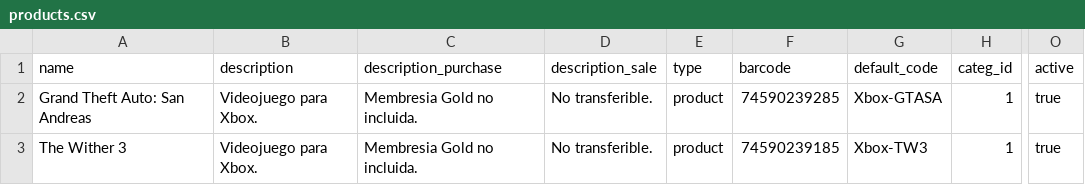
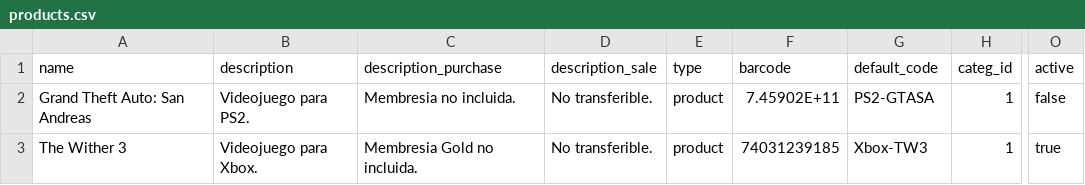
Before and after one commit to heyner31/Store-Game, a CSV file: product/products.csv, drawn as a sheet; only a part is shown, gaps mark what is left out; the diff names each change by its address in the sheet, - before the commit and + after, or states it on an @@ line.

```diff
--- a/product/products.csv
+++ b/product/products.csv
-B2 (description): Videojuego para Xbox.
+B2 (description): Videojuego para PS2.
-C2 (description_purchase): Membresia Gold no incluida.
+C2 (description_purchase): Membresia no incluida.
-F2 (barcode): 74590239285
+F2 (barcode): 7.45902E+11
-G2 (default_code): Xbox-GTASA
+G2 (default_code): PS2-GTASA
-O2 (active): true
+O2 (active): false
-F3 (barcode): 74590239185
+F3 (barcode): 74031239185
```
Also changed, not shown: 7 other files.
